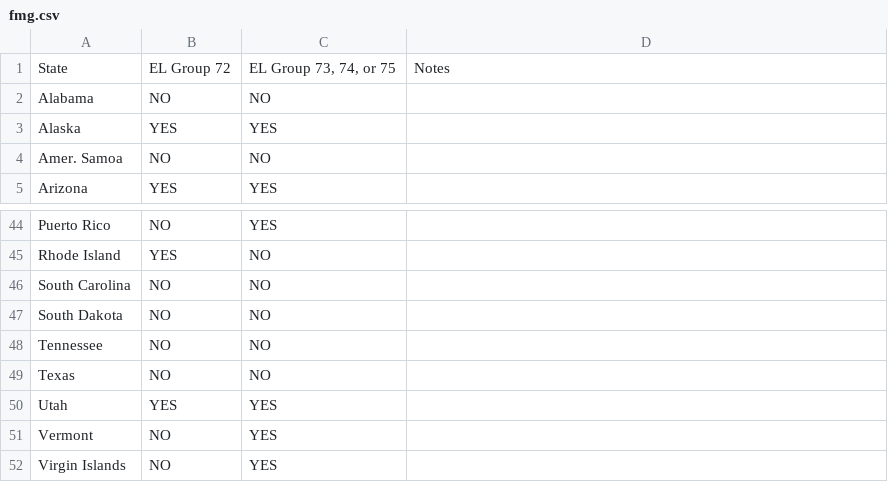
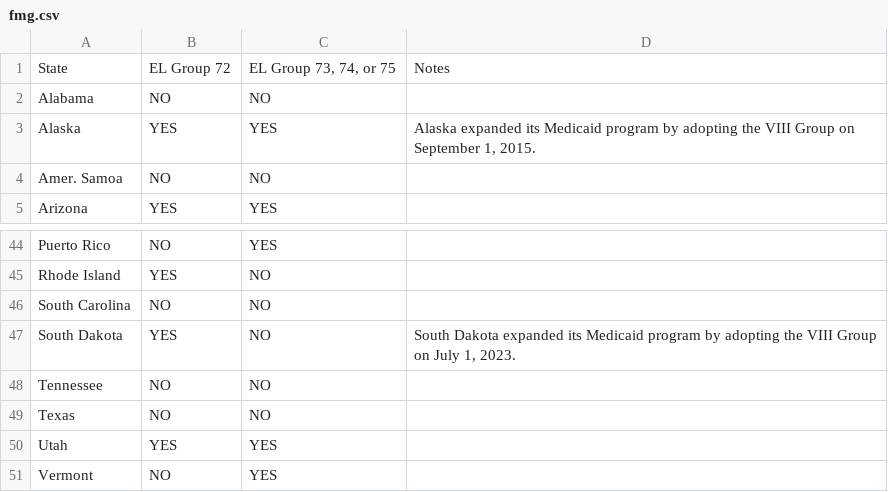
Before and after one commit to CMSgov/T-MSIS-Data-Quality-Measures-Generation-Code, a CSV file: static/csv/fmg.csv, drawn as a sheet; only a part is shown, gaps mark what is left out; the shorter side is filled out with more unchanged rows.

```diff
--- a/static/csv/fmg.csv
+++ b/static/csv/fmg.csv
@@ -2,3 +2,3 @@ State,EL Group 72,"EL Group 73, 74, or 75",Notes
 Alabama,NO,NO,
-Alaska,YES,YES,
+Alaska,YES,YES,"Alaska expanded its Medicaid program by adopting the VIII Group on September 1, 2015."
 Amer. Samoa,NO,NO,
@@ -46,3 +46,3 @@ Rhode Island,YES,NO,
 South Carolina,NO,NO,
-South Dakota,NO,NO,
+South Dakota,YES,NO,"South Dakota expanded its Medicaid program by adopting the VIII Group on July 1, 2023."
 Tennessee,NO,NO,
```
Also changed, not shown: dqm/cfg/thresholds.csv, static/csv/atypical_provider_table.csv, 19 other files.
